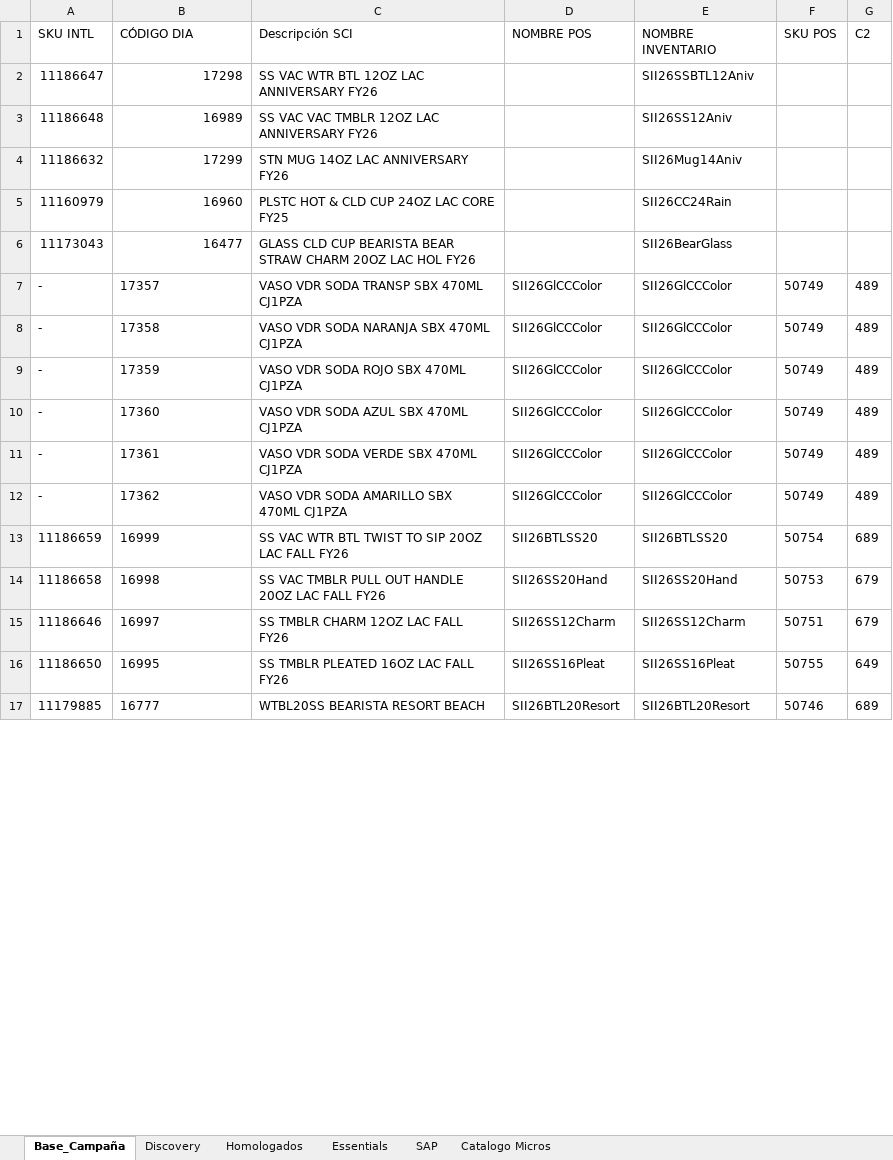
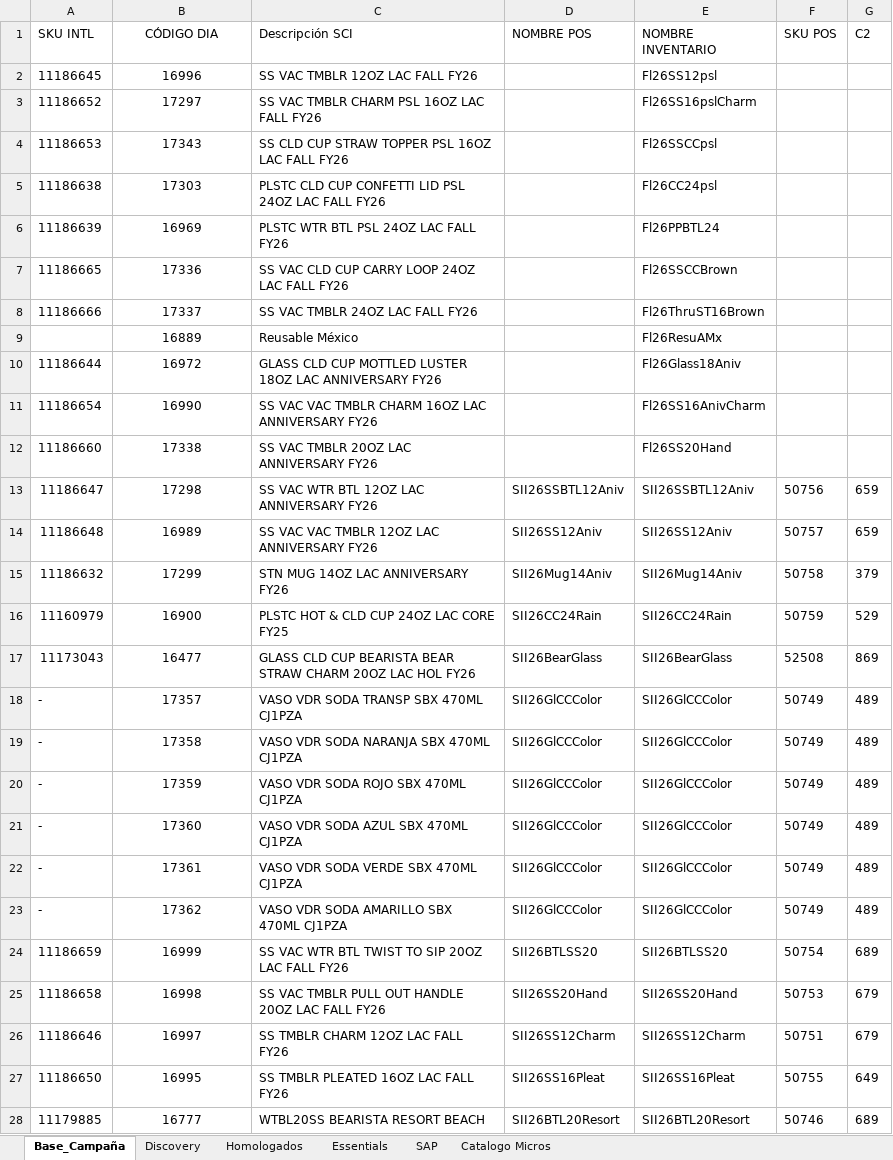
Before and after one commit to sbx-mex/CodeBrew_Merch, an Excel workbook: Lista_Precios_Base.xlsx, sheet Base_Campaña, drawn as a sheet; only a part is shown; values as stored, in another font and other column widths than the file's, no borders; table styles not drawn; removed rows and columns are numbered as before the commit, all else as after; the diff covers the shown part only; the diff names each change by its address in the sheet, - before the commit and + after, or states it on an @@ line.

Commit message:
Add files via upload

```diff
--- a/Lista_Precios_Base.xlsx (sheet Base_Campaña)
+++ b/Lista_Precios_Base.xlsx (sheet Base_Campaña)
-B1 alignment: left
+B1 alignment: center
+row 2: 11186645 | 16996 | SS VAC TMBLR 12OZ LAC FALL FY26 |  | Fl26SS12psl
+row 3: 11186652 | 17297 | SS VAC TMBLR CHARM PSL 16OZ LAC FALL FY26 |  | Fl26SS16pslCharm
+row 4: 11186653 | 17343 | SS CLD CUP STRAW TOPPER PSL 16OZ LAC FALL FY26 |  | Fl26SSCCpsl
+row 5: 11186638 | 17303 | PLSTC CLD CUP CONFETTI LID PSL 24OZ LAC FALL FY26 |  | Fl26CC24psl
+row 6: 11186639 | 16969 | PLSTC WTR BTL PSL 24OZ LAC FALL FY26 |  | Fl26PPBTL24
+row 7: 11186665 | 17336 | SS VAC CLD CUP CARRY LOOP 24OZ LAC FALL FY26 |  | Fl26SSCCBrown
+row 8: 11186666 | 17337 | SS VAC TMBLR 24OZ LAC FALL FY26 |  | Fl26ThruST16Brown
+row 9:  | 16889 | Reusable México |  | Fl26ResuAMx
+row 10: 11186644 | 16972 | GLASS CLD CUP MOTTLED LUSTER 18OZ LAC ANNIVERSARY FY26 |  | Fl26Glass18Aniv
+row 11: 11186654 | 16990 | SS VAC VAC TMBLR CHARM 16OZ LAC ANNIVERSARY FY26 |  | Fl26SS16AnivCharm
+row 12: 11186660 | 17338 | SS VAC TMBLR 20OZ LAC ANNIVERSARY FY26 |  | Fl26SS20Hand
-B13:B15 alignment: right
+B13:B15 alignment: center
-D13 (NOMBRE POS): (empty)
+D13 (NOMBRE POS): SII26SSBTL12Aniv
-F13 (SKU POS): (empty)
+F13 (SKU POS): 50756
-G13:G14 (C2): (empty)
+G13:G14 (C2): 659
-D14 (NOMBRE POS): (empty)
+D14 (NOMBRE POS): SII26SS12Aniv
-F14 (SKU POS): (empty)
+F14 (SKU POS): 50757
-D15 (NOMBRE POS): (empty)
+D15 (NOMBRE POS): SII26Mug14Aniv
-F15 (SKU POS): (empty)
+F15 (SKU POS): 50758
-G15 (C2): (empty)
+G15 (C2): 379
-row 5: 11160979 | 16960 | PLSTC HOT & CLD CUP 24OZ LAC CORE FY25 |  | SII26CC24Rain
+row 16: 11160979 | 16900 | PLSTC HOT & CLD CUP 24OZ LAC CORE FY25 | SII26CC24Rain | SII26CC24Rain | 50759 | 529
-B17 alignment: right
+B17 alignment: center
-D17 (NOMBRE POS): (empty)
+D17 (NOMBRE POS): SII26BearGlass
-F17 (SKU POS): (empty)
+F17 (SKU POS): 52508
-G17 (C2): (empty)
+G17 (C2): 869
-B18:B28 alignment: left
+B18:B28 alignment: center
```
Also changed, not shown: cell formats elsewhere in this sheet.
